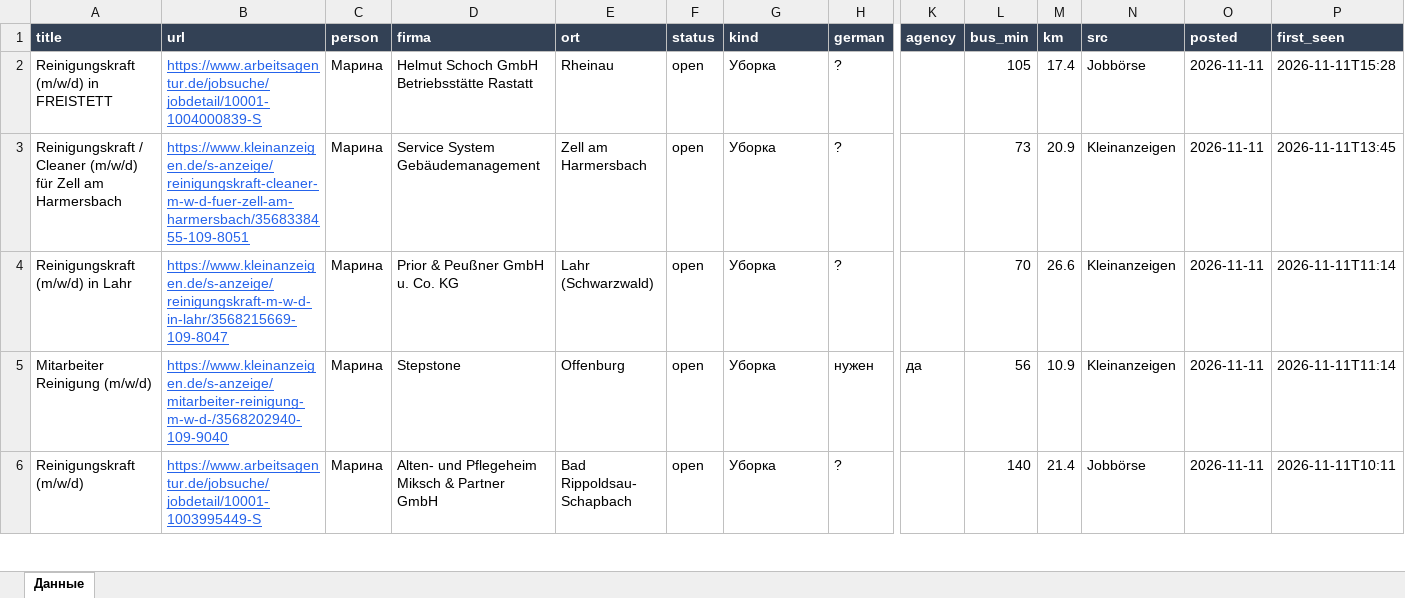
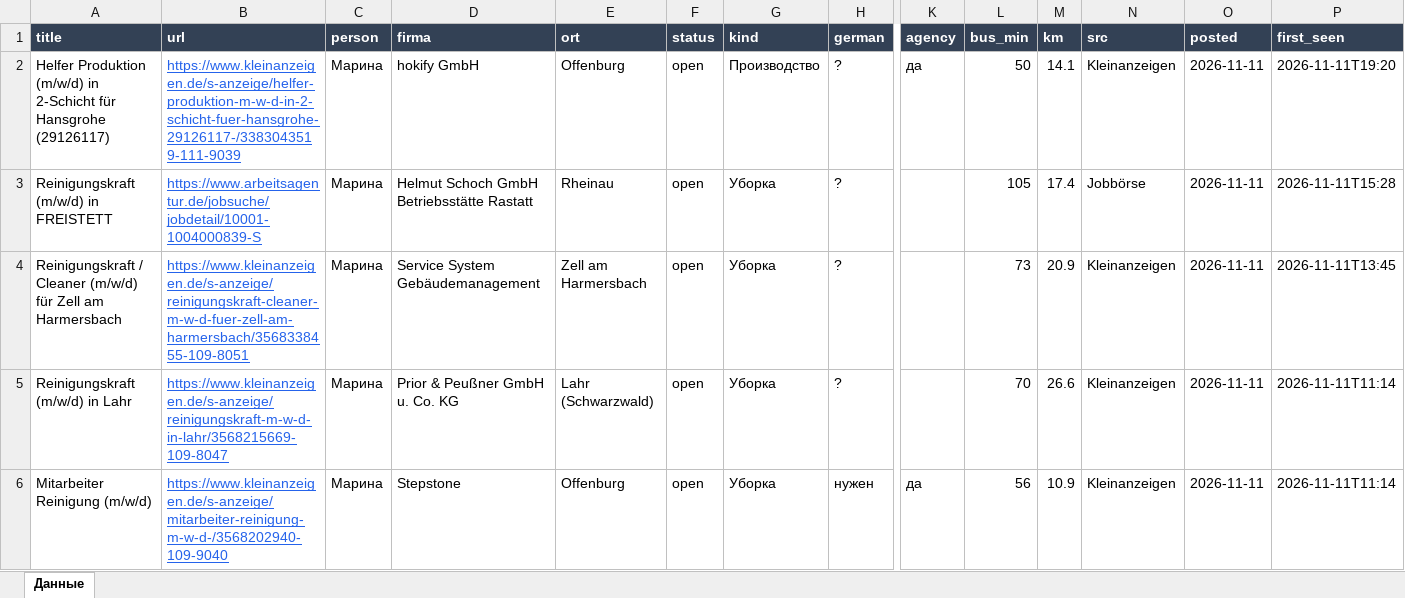
Before and after one commit to Nevrox228/wohnung-og, an Excel workbook: data/eltern_jobs.xlsx, sheet Данные, drawn as a sheet; only a part is shown, gaps mark what is left out; the shorter side is filled out with more unchanged rows; values as stored, in another font and other column widths than the file's, no borders; rows hold the shown columns only; the diff covers the shown part only; the diff names each change by its address in the sheet, - before the commit and + after, or states it on an @@ line.

```diff
--- a/data/eltern_jobs.xlsx (sheet Данные)
+++ b/data/eltern_jobs.xlsx (sheet Данные)
+row 2: Helfer Produktion (m/w/d) in 2-Schicht für Hansgrohe (29126117) | https://www.kleinanzeigen.de/s-anzeige/helfer-produktion-m-w-d-in-2-schicht-fuer-hansgrohe-29126117-/3383043519-111-9039 | Марина | hokify GmbH | Offenburg | open | Производство | ? | да | 50 | 14.1 | Kleinanzeigen | 2026-11-11 | 2026-11-11T19:20
```
Also changed, not shown: 3 removed rows elsewhere in this sheet, data/olya_jobs.xlsx, data/werk_jobs.xlsx, 9 other files.
